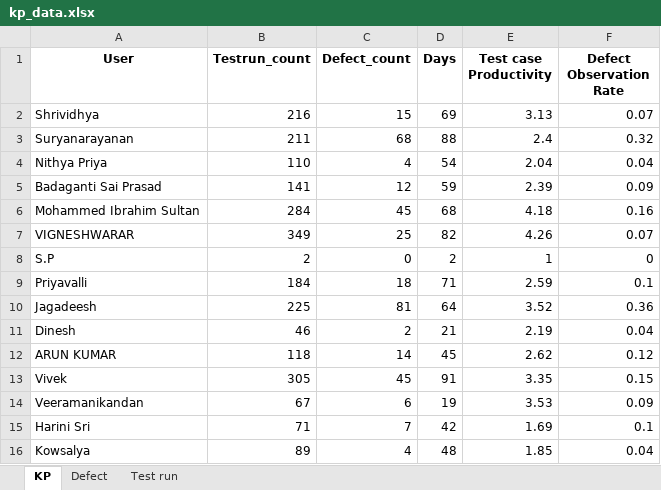
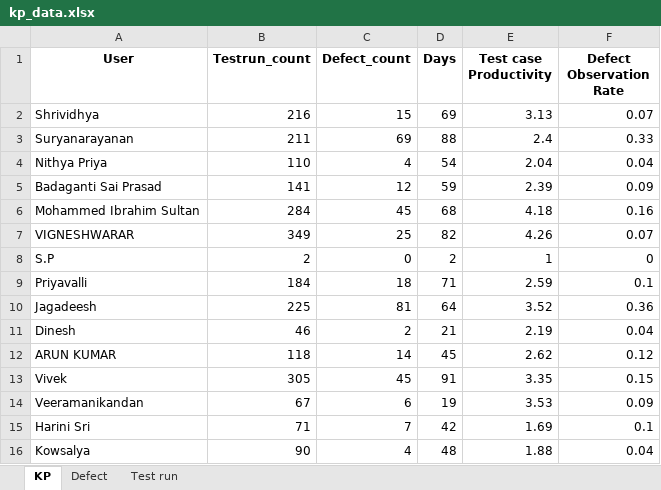
Before and after one commit to DineshGoverthanan/KCE_KPI, an Excel workbook: kp_data.xlsx, sheet KP, drawn as a sheet; values as stored, in another font and other column widths than the file's, no borders; the diff names each change by its address in the sheet, - before the commit and + after, or states it on an @@ line.

```diff
--- a/kp_data.xlsx (sheet KP)
+++ b/kp_data.xlsx (sheet KP)
-C3 (Defect_count): 68
+C3 (Defect_count): 69
-F3 (Defect Observation Rate): 0.32
+F3 (Defect Observation Rate): 0.33
-B16 (Testrun_count): 89
+B16 (Testrun_count): 90
-E16 (Test case Productivity): 1.85
+E16 (Test case Productivity): 1.88
```
Also changed, not shown: sheet Test run, sheet Defect, 12 other files.
